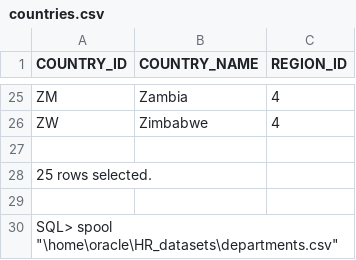
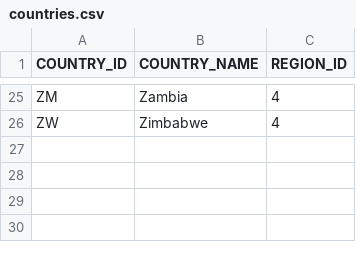
Before and after one commit to jamieboehme/Graph-DB-Create-and-Populate, a CSV file: countries.csv, drawn as a sheet; only a part is shown, gaps mark what is left out; the diff names each change by its address in the sheet, - before the commit and + after, or states it on an @@ line.

Commit message:
Update countries.csv

```diff
--- a/countries.csv
+++ b/countries.csv
-row 27: (empty)
-row 28: 25 rows selected.
-row 29: (empty)
-row 30: SQL> spool "\home\oracle\HR_datasets\departments.csv"
```
